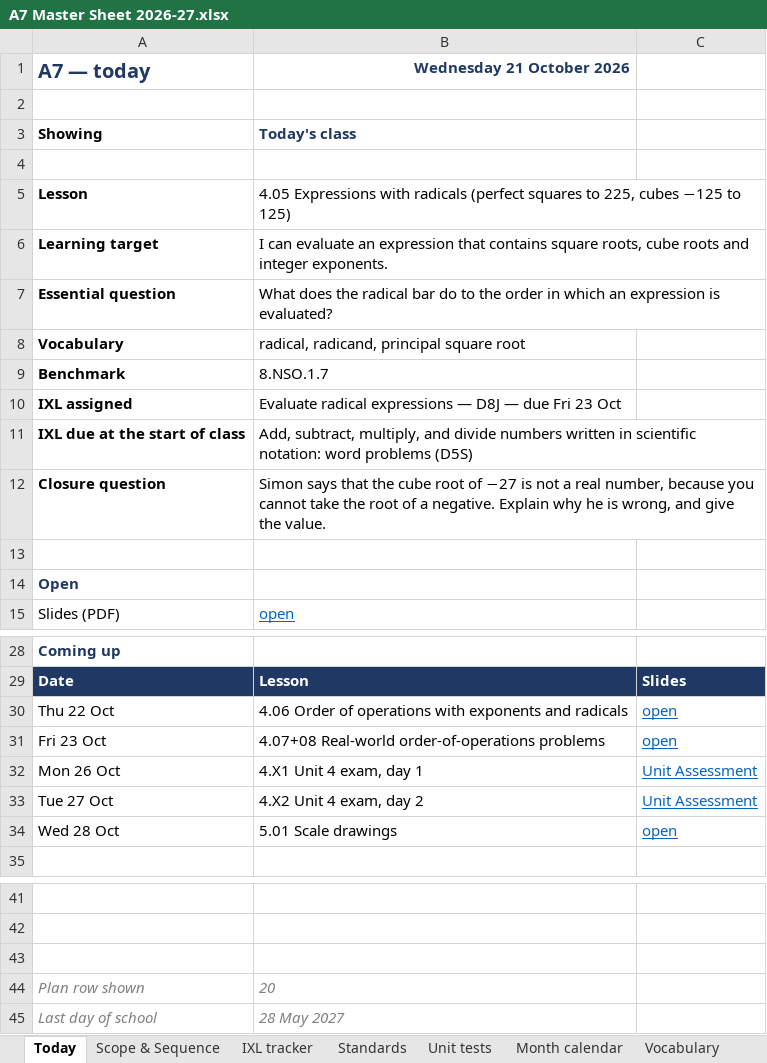
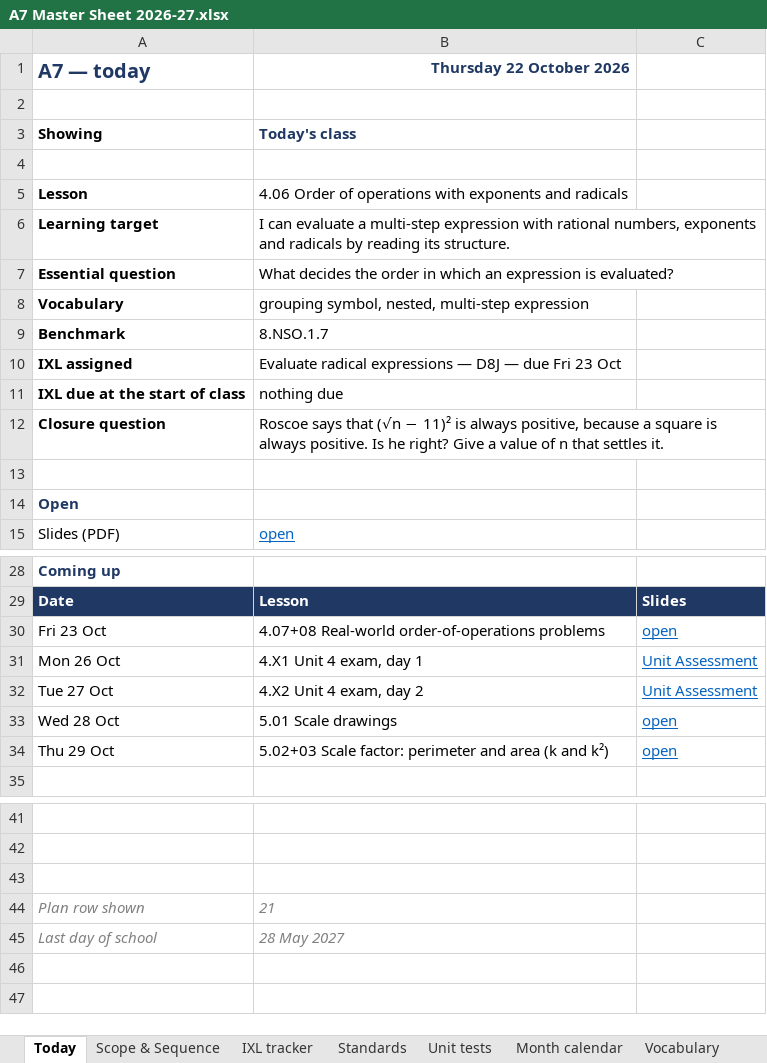
Before and after one commit to croix18/croix18-windy-hill-a7, an Excel workbook: a7/reference/A7 Master Sheet 2026-27.xlsx, sheet Today, drawn as a sheet; only a part is shown, gaps mark what is left out; values as stored, in another font and other column widths than the file's, no borders; removed rows and columns are numbered as before the commit, all else as after; the diff names each change by its address in the sheet, - before the commit and + after, or states it on an @@ line.

```diff
--- a/a7/reference/A7 Master Sheet 2026-27.xlsx (sheet Today)
+++ b/a7/reference/A7 Master Sheet 2026-27.xlsx (sheet Today)
-B1: Wednesday 21 October 2026
+B1: Thursday 22 October 2026
-B5 (Thursday 22 October 2026): 4.05 Expressions with radicals (perfect squares to 225, cubes −125 to 125)
+B5 (Thursday 22 October 2026): 4.06 Order of operations with exponents and radicals
-B6 (Thursday 22 October 2026): …can evaluate an expression that contains square roots, cube roots and integer exponents.
+B6 (Thursday 22 October 2026): …can evaluate a multi-step expression with rational numbers, exponents and radicals by reading its structure.
-B7 (Thursday 22 October 2026): What does the radical bar do to the order…
+B7 (Thursday 22 October 2026): What decides the order…
-B8 (Thursday 22 October 2026): radical, radicand, principal square root
+B8 (Thursday 22 October 2026): grouping symbol, nested, multi-step expression
-B11 (Thursday 22 October 2026): Add, subtract, multiply, and divide numbers written in scientific notation: word problems (D5S)
+B11 (Thursday 22 October 2026): nothing due
-B12 (Thursday 22 October 2026): Simon says that the cube root of −27 is not a real number, because you cannot take the root of a negative. Explain why he is wrong, and give the value.
+B12 (Thursday 22 October 2026): Roscoe says that (√n − 11)² is always positive, because a square is always positive. Is he right? Give a value of n that settles it.
-row 30: Thu 22 Oct | 4.06 Order of operations with exponents and radicals | open
+row 34: Thu 29 Oct | 5.02+03 Scale factor: perimeter and area (k and k²) | open
-B44 (Thursday 22 October 2026): 20
+B44 (Thursday 22 October 2026): 21
```
Also changed, not shown: sheet Scope & Sequence, sheet IXL tracker, sheet Month calendar, sheet Standards, sheet Units, sheet Unit tests, 1 more sheet, formulas that keep their value, 9 other files.
